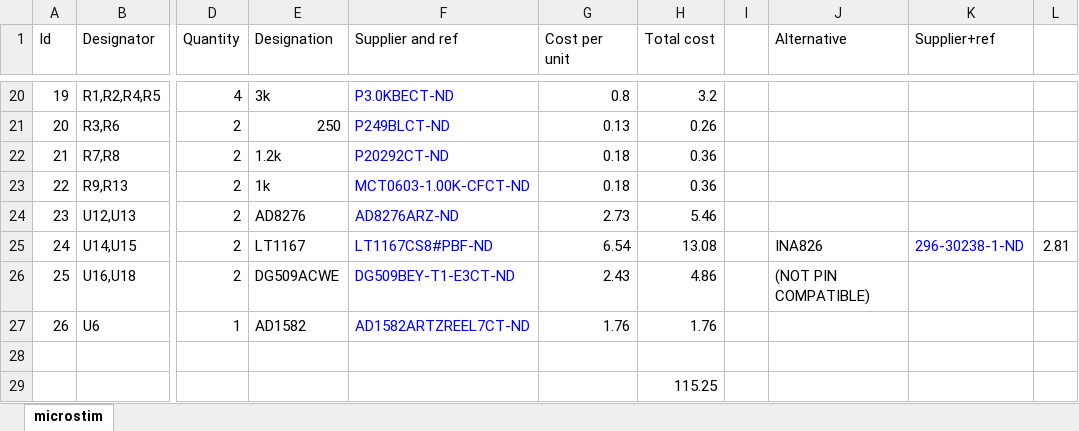
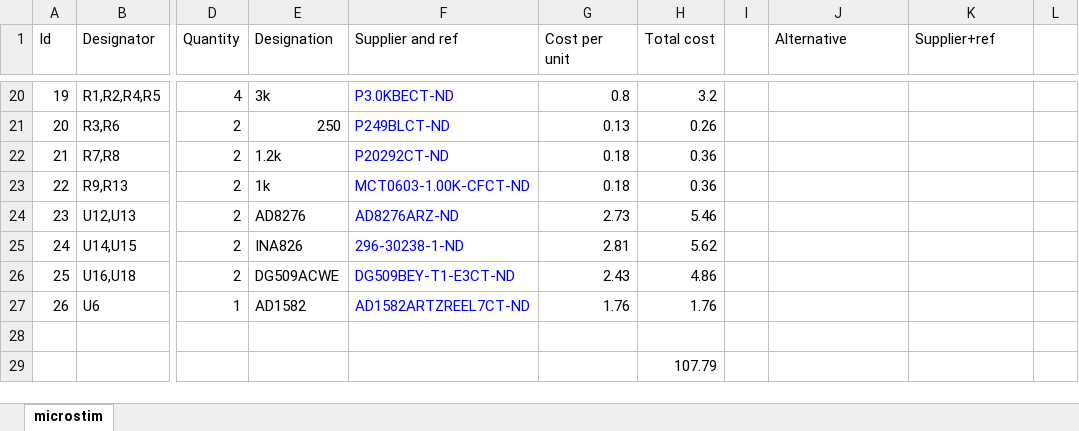
Before and after one commit to open-ephys/stimjim, an Excel workbook: microstim/microstim_BOM.xlsx, sheet microstim, drawn as a sheet; only a part is shown, gaps mark what is left out; values as stored, in another font and other column widths than the file's, no borders; the diff names each change by its address in the sheet, - before the commit and + after, or states it on an @@ line.

Commit message:
forgot to add BOM

```diff
--- a/microstim/microstim_BOM.xlsx (sheet microstim)
+++ b/microstim/microstim_BOM.xlsx (sheet microstim)
-E25 (Designation): LT1167
+E25 (Designation): INA826
-F25 (Supplier and ref): LT1167CS8#PBF-ND
+F25 (Supplier and ref): 296-30238-1-ND
-G25 (Cost per unit): 6.54
+G25 (Cost per unit): 2.81
-H25 (Total cost): 13.08
+H25 (Total cost): 5.62
-J25 (Alternative): INA826
+J25 (Alternative): (empty)
-K25 (Supplier+ref): 296-30238-1-ND
+K25 (Supplier+ref): (empty)
-L25: 2.81
+L25: (empty)
-J26 (Alternative): (NOT PIN COMPATIBLE)
+J26 (Alternative): (empty)
-H29 (Total cost): 115.25
+H29 (Total cost): 107.79
```
